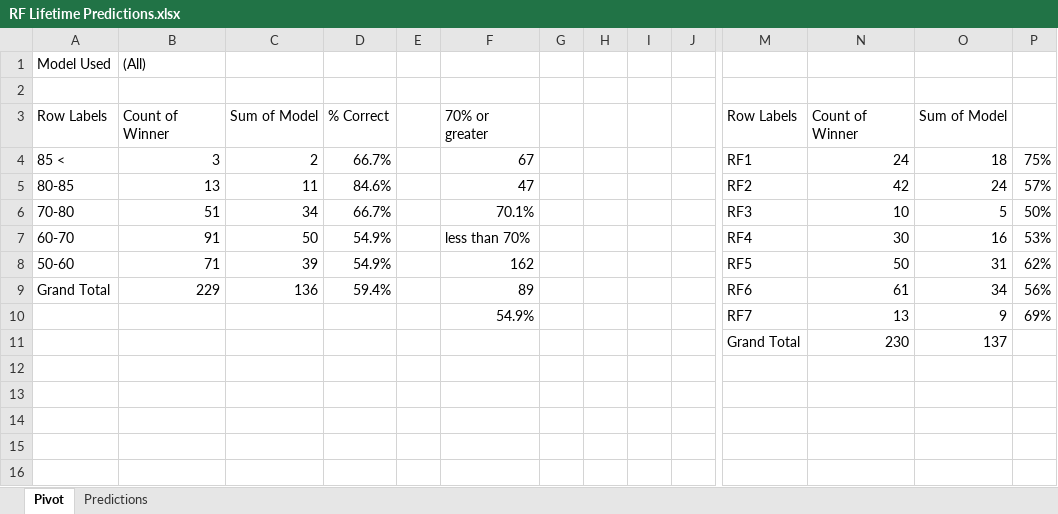
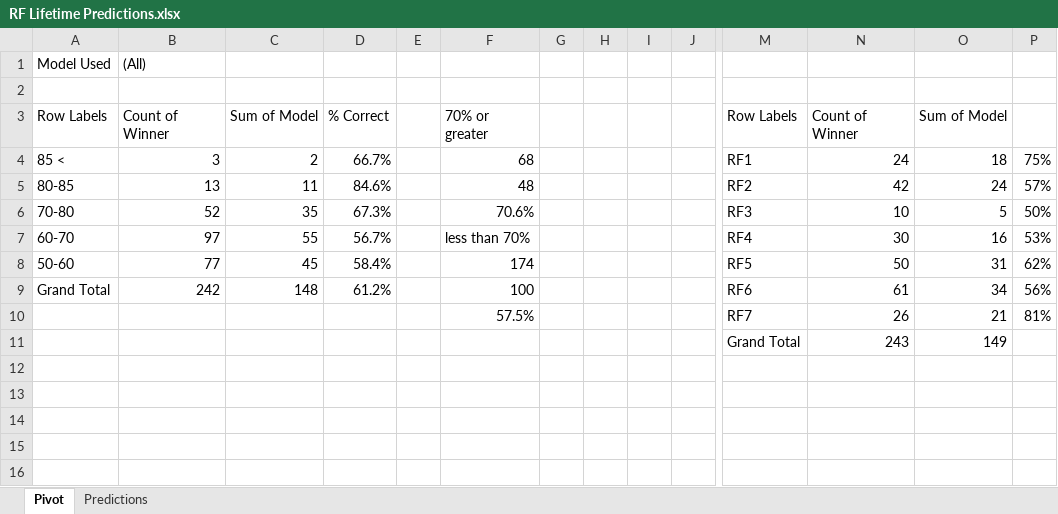
Before and after one commit to thomashigginsdatascientist/Hockey_Model, an Excel workbook: RF Lifetime Predictions.xlsx, sheet Pivot, drawn as a sheet; only a part is shown, gaps mark what is left out; values as stored, in another font and other column widths than the file's, no borders; removed rows and columns are numbered as before the commit, all else as after; rows hold the shown columns only; the diff names each change by its address in the sheet, - before the commit and + after, or states it on an @@ line.

```diff
--- a/RF Lifetime Predictions.xlsx (sheet Pivot)
+++ b/RF Lifetime Predictions.xlsx (sheet Pivot)
-F4: 67
+F4: 68
-F5: 47
+F5: 48
-B6: 51
+B6: 52
-C6: 34
+C6: 35
-D6: 66.7%
+D6: 67.3%
-F6: 70.1%
+F6: 70.6%
-B7: 91
+B7: 97
-C7: 50
+C7: 55
-D7: 54.9%
+D7: 56.7%
-B8: 71
+B8: 77
-C8: 39
+C8: 45
-D8: 54.9%
+D8: 58.4%
-F8: 162
+F8: 174
-B9: 229
+B9: 242
-C9: 136
+C9: 148
-D9: 59.4%
+D9: 61.2%
-F9: 89
+F9: 100
-row 10:  |  |  |  |  | 54.9% |  |  |  |  | RF7 | 13 | 9 | 69%
-row 11:  |  |  |  |  |  |  |  |  |  | Grand Total | 230 | 137
+row 10:  |  |  |  |  | 57.5% |  |  |  |  | RF7 | 26 | 21 | 81%
+row 11:  |  |  |  |  |  |  |  |  |  | Grand Total | 243 | 149
```
Also changed, not shown: sheet Predictions, GBM Lifetime Predictions.xlsx, 3 other files.
